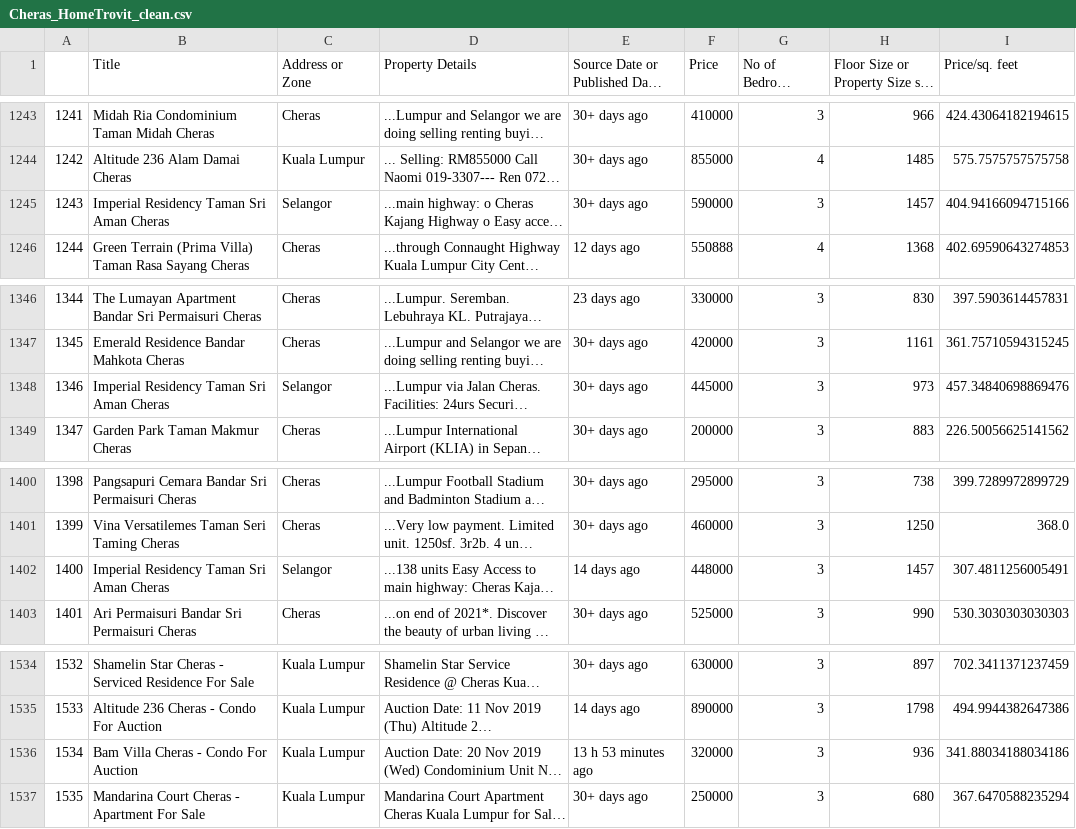
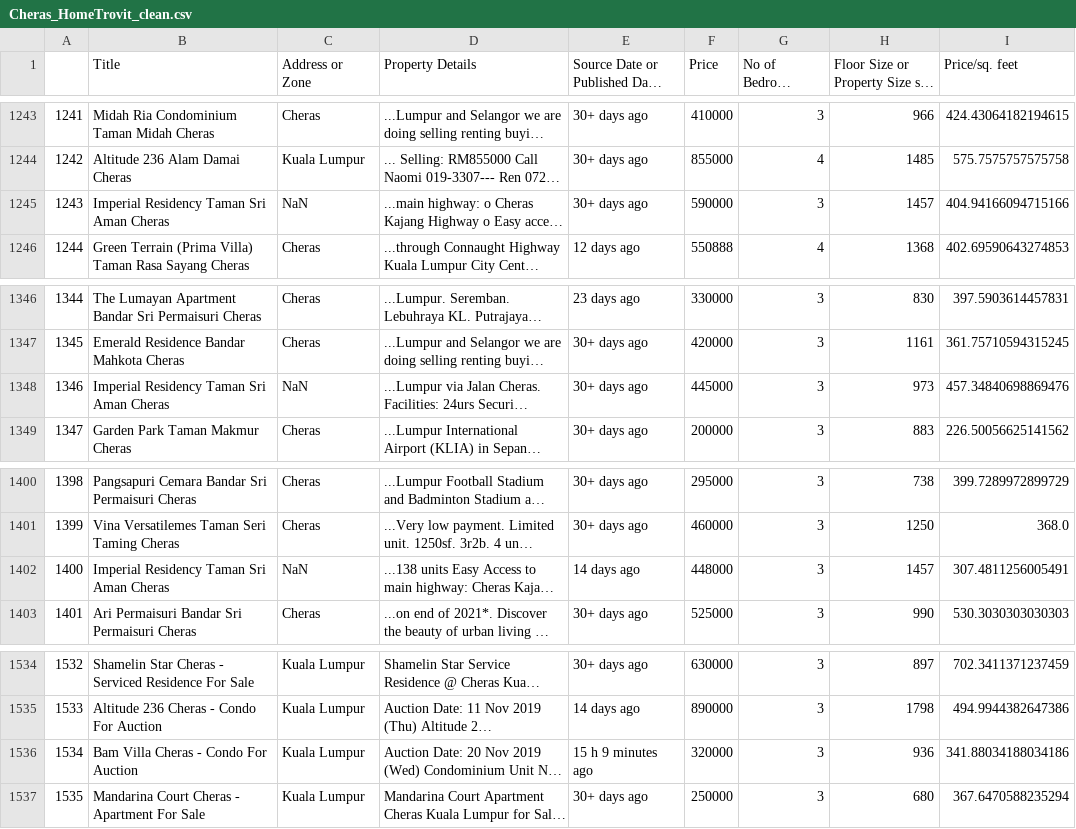
Before and after one commit to FatinNabilah1/HomeTrovit, a CSV file: data preprocessing/Cheras_HomeTrovit_clean.csv, drawn as a sheet; only a part is shown, gaps mark what is left out; long unchanged cells end in …; the diff names each change by its address in the sheet, - before the commit and + after, or states it on an @@ line.

Commit message:
Update Cheras_HomeTrovit_clean.csv

```diff
--- a/data preprocessing/Cheras_HomeTrovit_clean.csv
+++ b/data preprocessing/Cheras_HomeTrovit_clean.csv
-C1245 (Address or Zone): Selangor
+C1245 (Address or Zone): NaN
-C1348 (Address or Zone): Selangor
+C1348 (Address or Zone): NaN
-C1402 (Address or Zone): Selangor
+C1402 (Address or Zone): NaN
-E1536: 13 h 53 minutes ago
+E1536: 15 h 9 minutes ago
```
